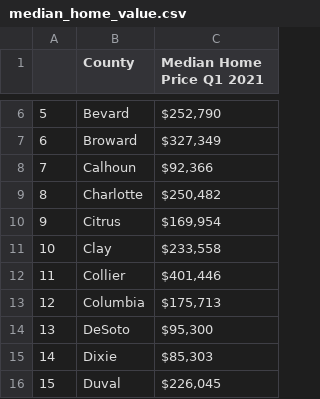
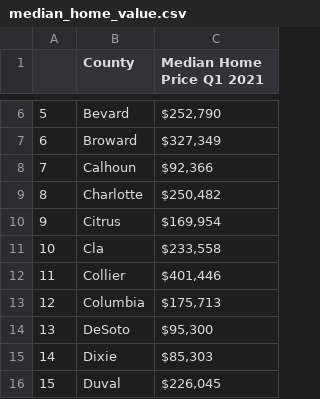
Before and after one commit to FN-1337/Hurricane_Landfall, a CSV file: median_home_value.csv, drawn as a sheet; only a part is shown, gaps mark what is left out; the diff names each change by its address in the sheet, - before the commit and + after, or states it on an @@ line.

```diff
--- a/median_home_value.csv
+++ b/median_home_value.csv
-B11 (County): Clay
+B11 (County): Cla
```
Also changed, not shown: 1 other file.
